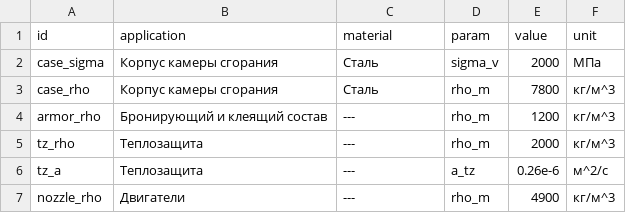
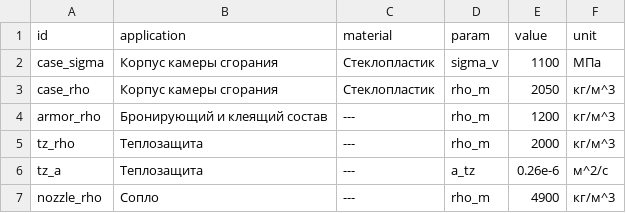
Before and after one commit to Russia9/cw-biap, a CSV file: assets/materials.csv, drawn as a sheet.

```diff
--- a/assets/materials.csv
+++ b/assets/materials.csv
@@ -1,4 +1,4 @@
 id,application,material,param,value,unit
-case_sigma,Корпус камеры сгорания,Сталь,sigma_v,2000,МПа
-case_rho,Корпус камеры сгорания,Сталь,rho_m,7800,кг/м^3
+case_sigma,Корпус камеры сгорания,Стеклопластик,sigma_v,1100,МПа
+case_rho,Корпус камеры сгорания,Стеклопластик,rho_m,2050,кг/м^3
 armor_rho,Бронирующий и клеящий состав,---,rho_m,1200,кг/м^3
@@ -6,2 +6,2 @@ tz_rho,Теплозащита,---,rho_m,2000,кг/м^3
 tz_a,Теплозащита,---,a_tz,0.26e-6,м^2/с
-nozzle_rho,Двигатели,---,rho_m,4900,кг/м^3
+nozzle_rho,Сопло,---,rho_m,4900,кг/м^3
```
Also changed, not shown: 7 other files.
